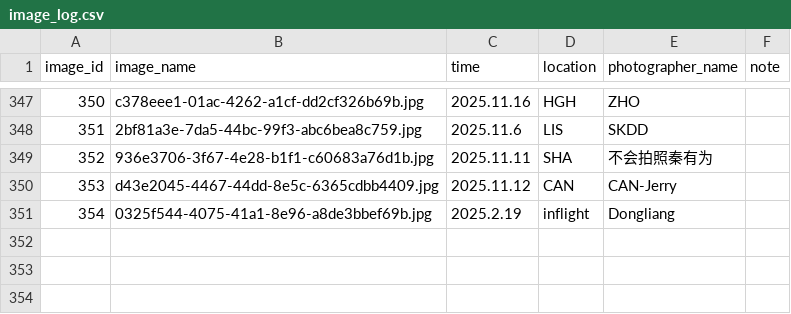
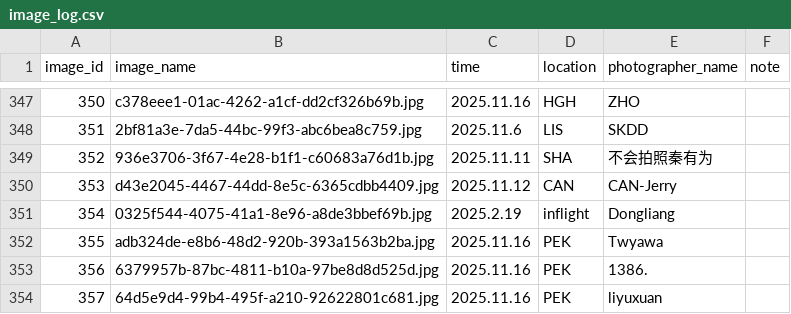
Before and after one commit to CuteNewWebDeveloper/CuteNew_gallery, a CSV file: docs/images/image_log.csv, drawn as a sheet; only a part is shown, gaps mark what is left out.

```diff
--- a/docs/images/image_log.csv
+++ b/docs/images/image_log.csv
@@ -351 +351,4 @@ image_id,image_name,time,location,photographer_name,note
 354,0325f544-4075-41a1-8e96-a8de3bbef69b.jpg,2025.2.19,inflight,Dongliang,
+355,adb324de-e8b6-48d2-920b-393a1563b2ba.jpg,2025.11.16,PEK,Twyawa,
+356,6379957b-87bc-4811-b10a-97be8d8d525d.jpg,2025.11.16,PEK,1386.,
+357,64d5e9d4-99b4-495f-a210-92622801c681.jpg,2025.11.16,PEK,liyuxuan,
```
Also changed, not shown: docs/datedata.csv, 25 other files.
